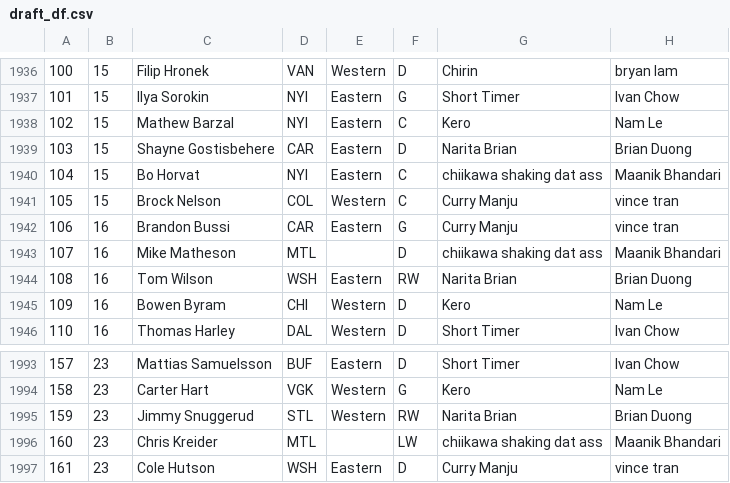
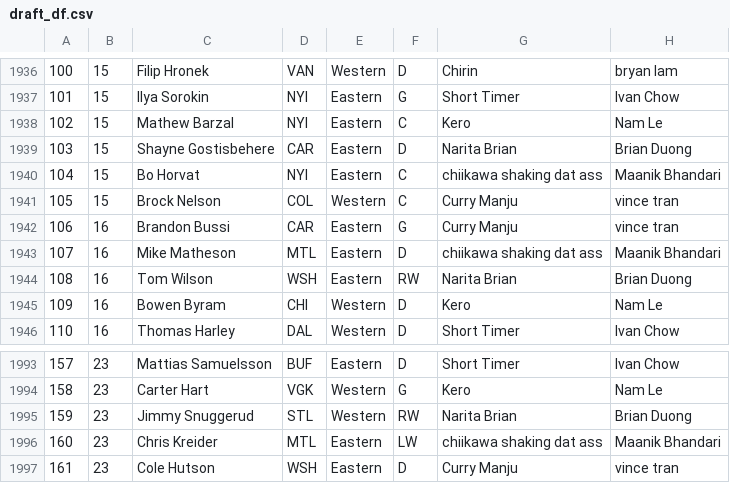
Before and after one commit to ivanchow23/espn-league54078-dashboard, a CSV file: docs/data/draft_df.csv, drawn as a sheet; only a part is shown, gaps mark what is left out; the diff covers the shown part only; the diff names each change by its address in the sheet, - before the commit and + after, or states it on an @@ line.

```diff
--- a/docs/data/draft_df.csv
+++ b/docs/data/draft_df.csv
-E1943: (empty)
+E1943: Eastern
-E1996: (empty)
+E1996: Eastern
```
Also changed, not shown: 7 edited cells elsewhere in this file.
